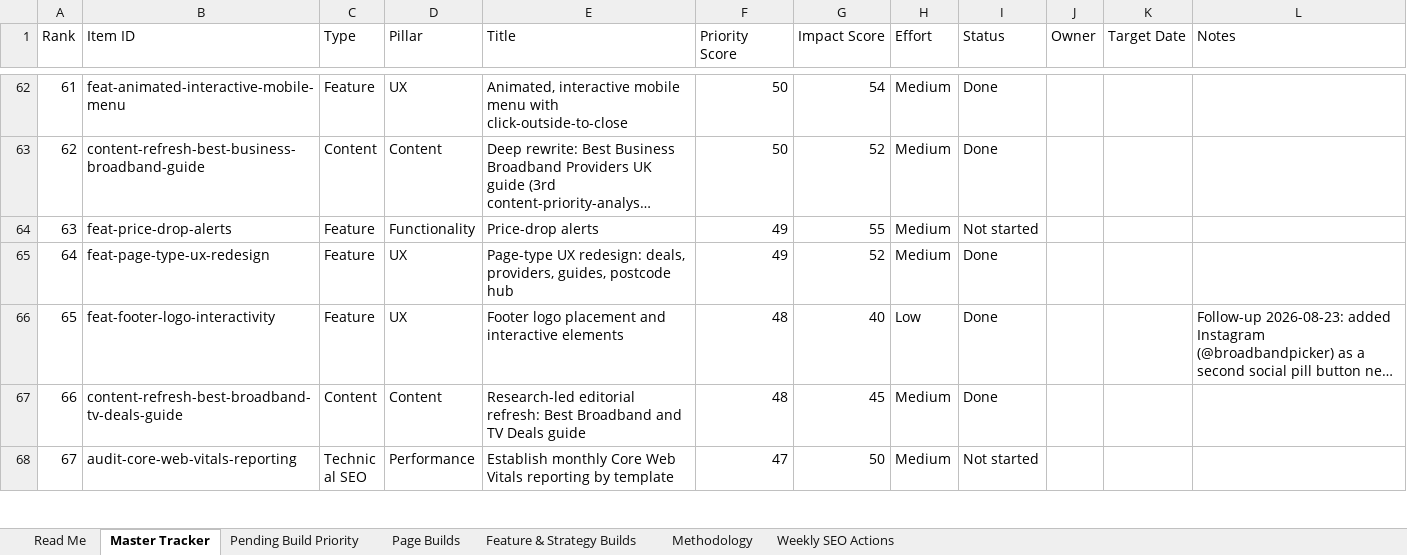
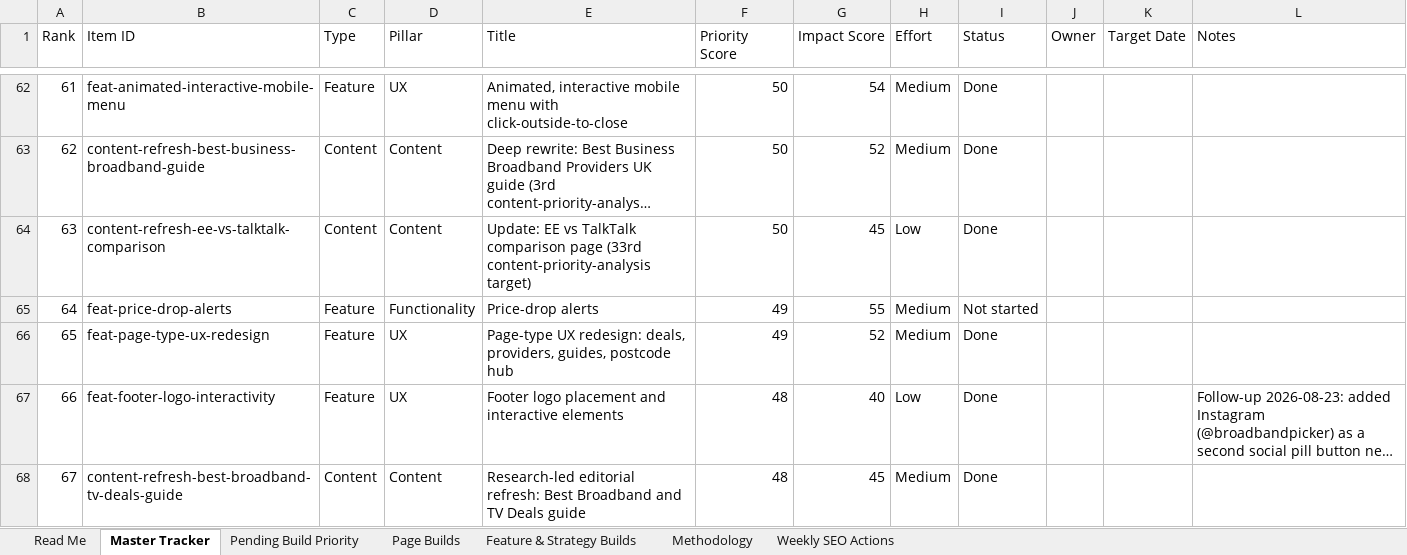
Before and after one commit to sahilsayed-ielts/broadbandpicker, an Excel workbook: docs/master-build-tracker.xlsx, sheet Master Tracker, drawn as a sheet; only a part is shown, gaps mark what is left out; the shorter side is filled out with more unchanged rows; long unchanged cells end in …; values as stored, in another font and other column widths than the file's, no cell formats; table styles not drawn; addresses are those after the commit; the diff names each change by its address in the sheet, - before the commit and + after, or states it on an @@ line.

```diff
--- a/docs/master-build-tracker.xlsx (sheet Master Tracker)
+++ b/docs/master-build-tracker.xlsx (sheet Master Tracker)
+row 64: 63 | content-refresh-ee-vs-talktalk-comparison | Content | Content | Update: EE vs TalkTalk comparison page (33rd content-priority-analysis target) | 50 | 45 | Low | Done
@@ column A (Rank) renumbered from row 65 down @@
```
Also changed, not shown: sheet Page Builds, sheet Feature & Strategy Builds, sheet Methodology, cell formats, 2 other files.
